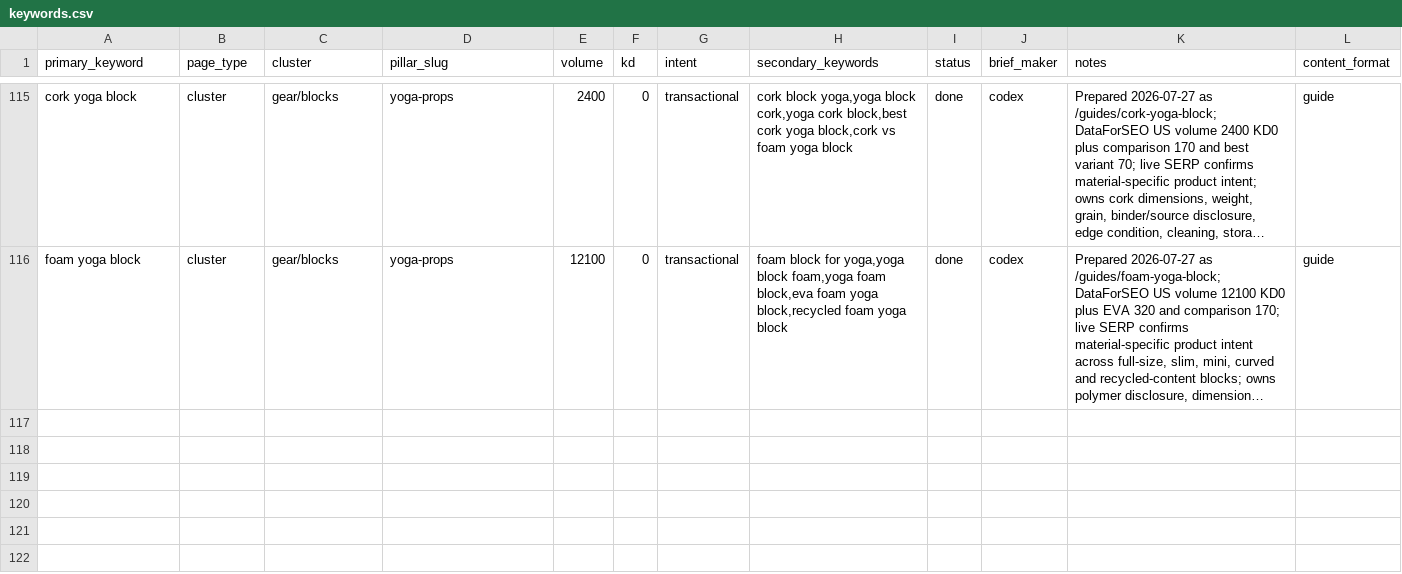
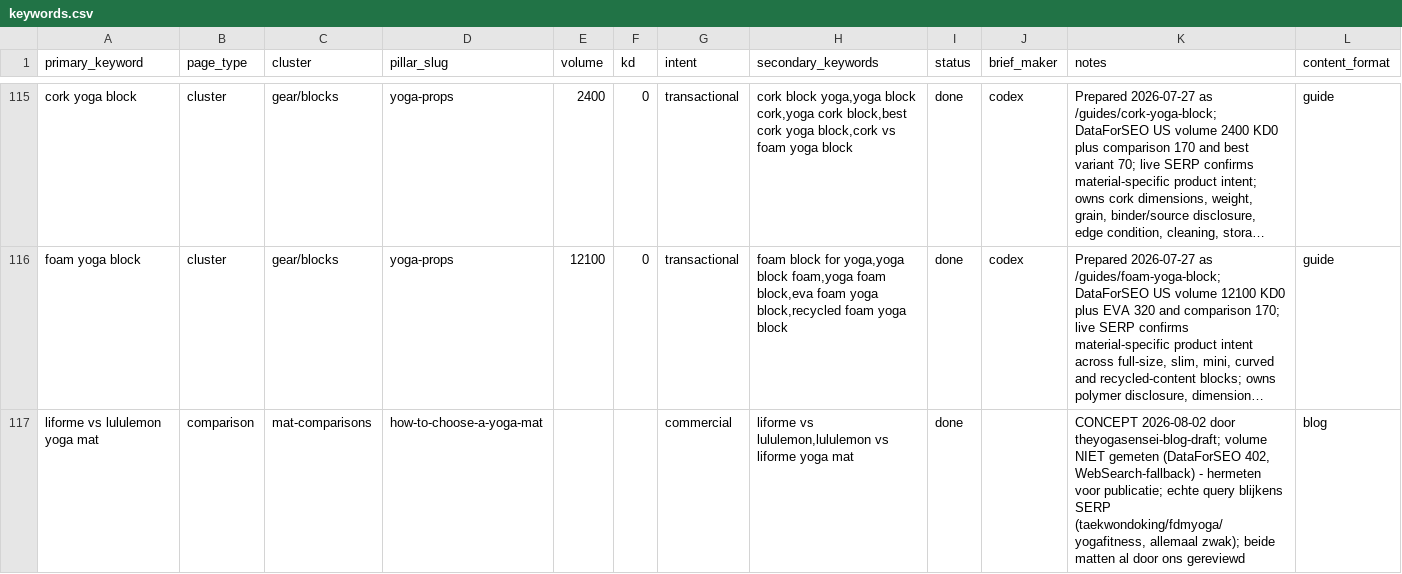
Before and after one commit to MarvinNL046/theyogasensei, a CSV file: keywords.csv, drawn as a sheet; only a part is shown, gaps mark what is left out; long unchanged cells end in …; the diff names each change by its address in the sheet, - before the commit and + after, or states it on an @@ line.

```diff
--- a/keywords.csv
+++ b/keywords.csv
+row 117: liforme vs lululemon yoga mat | comparison | mat-comparisons | how-to-choose-a-yoga-mat |  |  | commercial | liforme vs lululemon,lululemon vs liforme yoga mat | done |  | CONCEPT 2026-08-02 door theyogasensei-blog-draft; volume NIET gemeten (DataForSEO 402, WebSearch-fallback) - hermeten voor publicatie; echte query blijkens SERP (taekwondoking/fdmyoga/yogafitness, allemaal zwak); beide matten al door ons gereviewd | blog
```
Also changed, not shown: 6 other files.
